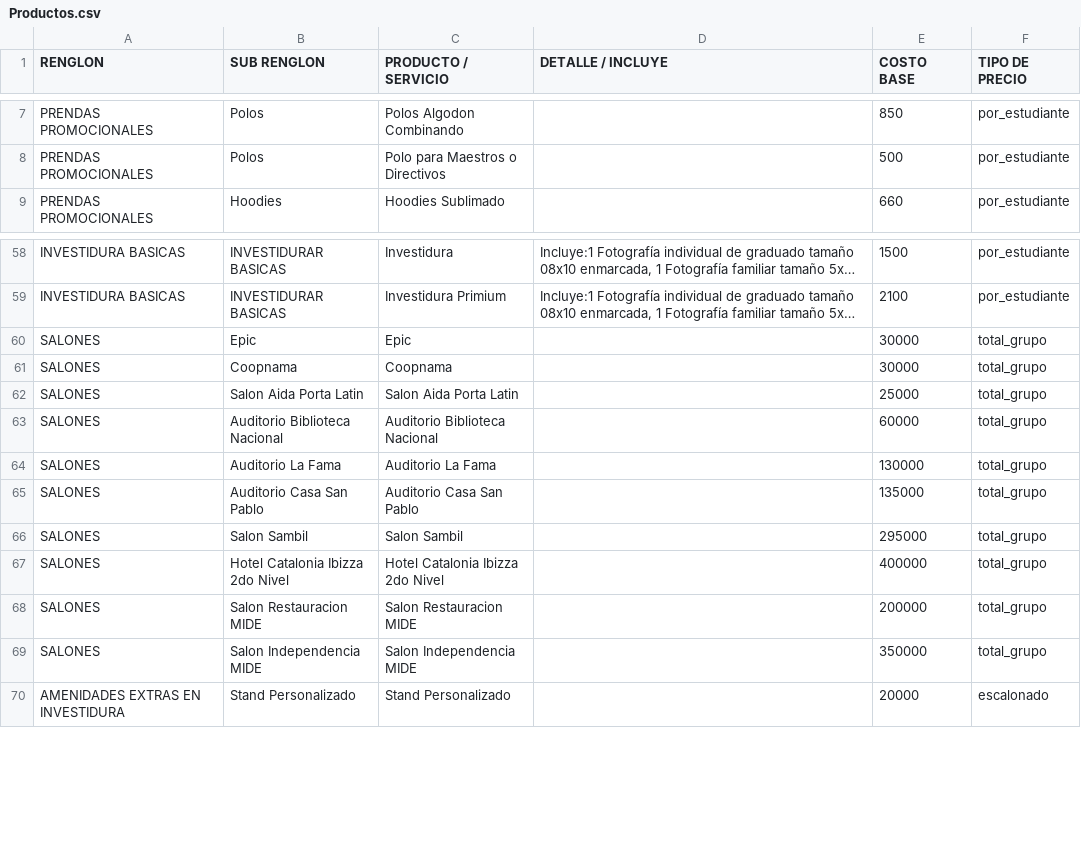
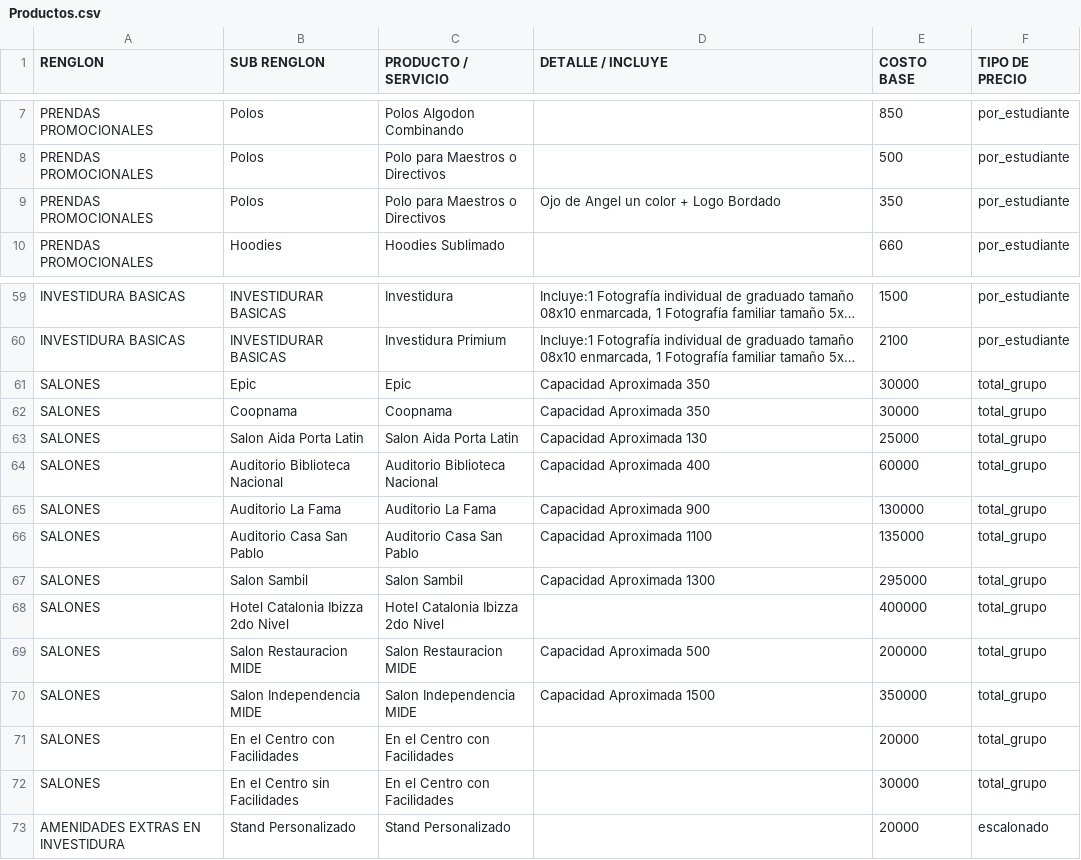
Before and after one commit to moisesgross37/proyecto-gestion, a CSV file: Productos.csv, drawn as a sheet; only a part is shown, gaps mark what is left out; long unchanged cells end in …; addresses are those after the commit; the diff names each change by its address in the sheet, - before the commit and + after, or states it on an @@ line.

Commit message:
Update Productos.csv

```diff
--- a/Productos.csv
+++ b/Productos.csv
+row 9: PRENDAS PROMOCIONALES | Polos | Polo para Maestros o Directivos | Ojo de Angel un color + Logo Bordado | 350 | por_estudiante
-D61:D62 (DETALLE / INCLUYE): (empty)
+D61:D62 (DETALLE / INCLUYE): Capacidad Aproximada 350
-D63 (DETALLE / INCLUYE): (empty)
+D63 (DETALLE / INCLUYE): Capacidad Aproximada 130
-D64 (DETALLE / INCLUYE): (empty)
+D64 (DETALLE / INCLUYE): Capacidad Aproximada 400
-D65 (DETALLE / INCLUYE): (empty)
+D65 (DETALLE / INCLUYE): Capacidad Aproximada 900
-D66 (DETALLE / INCLUYE): (empty)
+D66 (DETALLE / INCLUYE): Capacidad Aproximada 1100
-D67 (DETALLE / INCLUYE): (empty)
+D67 (DETALLE / INCLUYE): Capacidad Aproximada 1300
-D69 (DETALLE / INCLUYE): (empty)
+D69 (DETALLE / INCLUYE): Capacidad Aproximada 500
-D70 (DETALLE / INCLUYE): (empty)
+D70 (DETALLE / INCLUYE): Capacidad Aproximada 1500
+row 71: SALONES | En el Centro con Facilidades | En el Centro con Facilidades |  | 20000 | total_grupo
+row 72: SALONES | En el Centro sin Facilidades | En el Centro con Facilidades |  | 30000 | total_grupo
```
